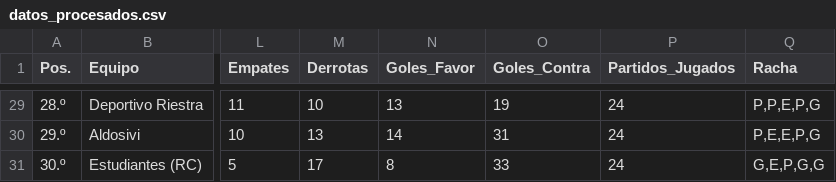
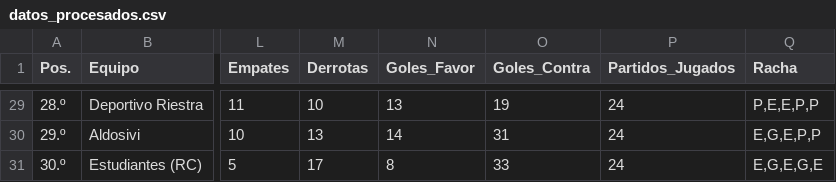
Before and after one commit to Juani10000/win-predictor, a CSV file: datos_procesados.csv, drawn as a sheet; only a part is shown, gaps mark what is left out; the diff covers the shown part only; the diff names each change by its address in the sheet, - before the commit and + after, or states it on an @@ line.

```diff
--- a/datos_procesados.csv
+++ b/datos_procesados.csv
-Q29 (Racha): P,P,E,P,G
+Q29 (Racha): P,E,E,P,P
-Q30 (Racha): P,E,E,P,G
+Q30 (Racha): E,G,E,P,P
-Q31 (Racha): G,E,P,G,G
+Q31 (Racha): E,G,E,G,E
```
Also changed, not shown: 27 edited cells elsewhere in this file.
